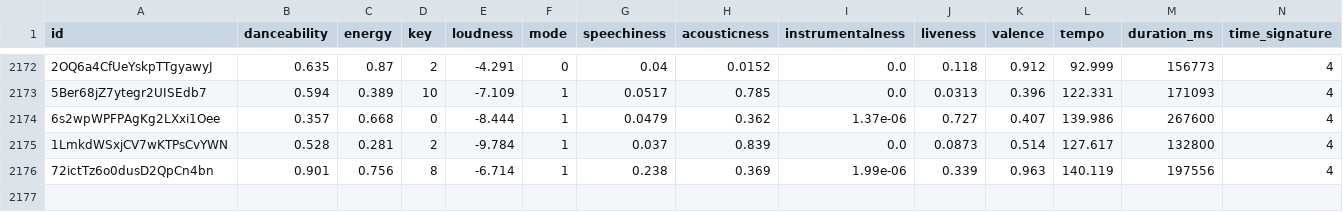
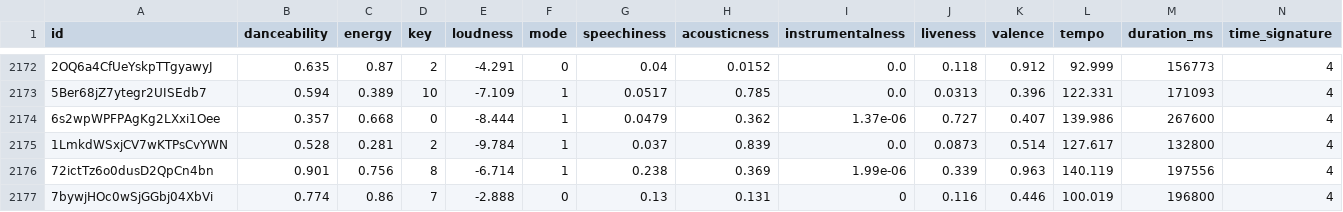
Before and after one commit to tungbtt/Spotify_Song_Trend_Insights, a CSV file: datasets/audio_features.csv, drawn as a sheet; only a part is shown, gaps mark what is left out; rows hold the shown columns only; the diff names each change by its address in the sheet, - before the commit and + after, or states it on an @@ line.

```diff
--- a/datasets/audio_features.csv
+++ b/datasets/audio_features.csv
+row 2177: 7bywjHOc0wSjGGbj04XbVi | 0.774 | 0.86 | 7 | -2.888 | 0 | 0.13 | 0.131 | 0 | 0.116 | 0.446 | 100.019 | 196800 | 4
```
Also changed, not shown: 1 other file.
